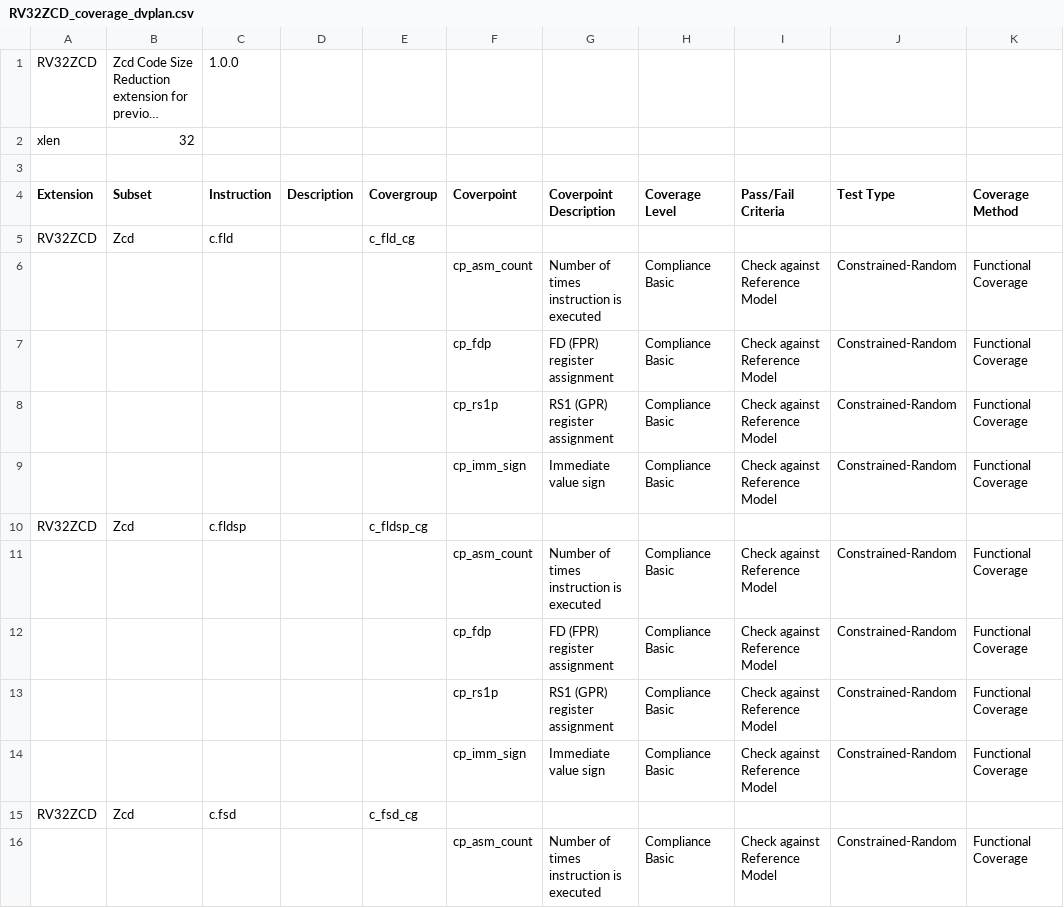
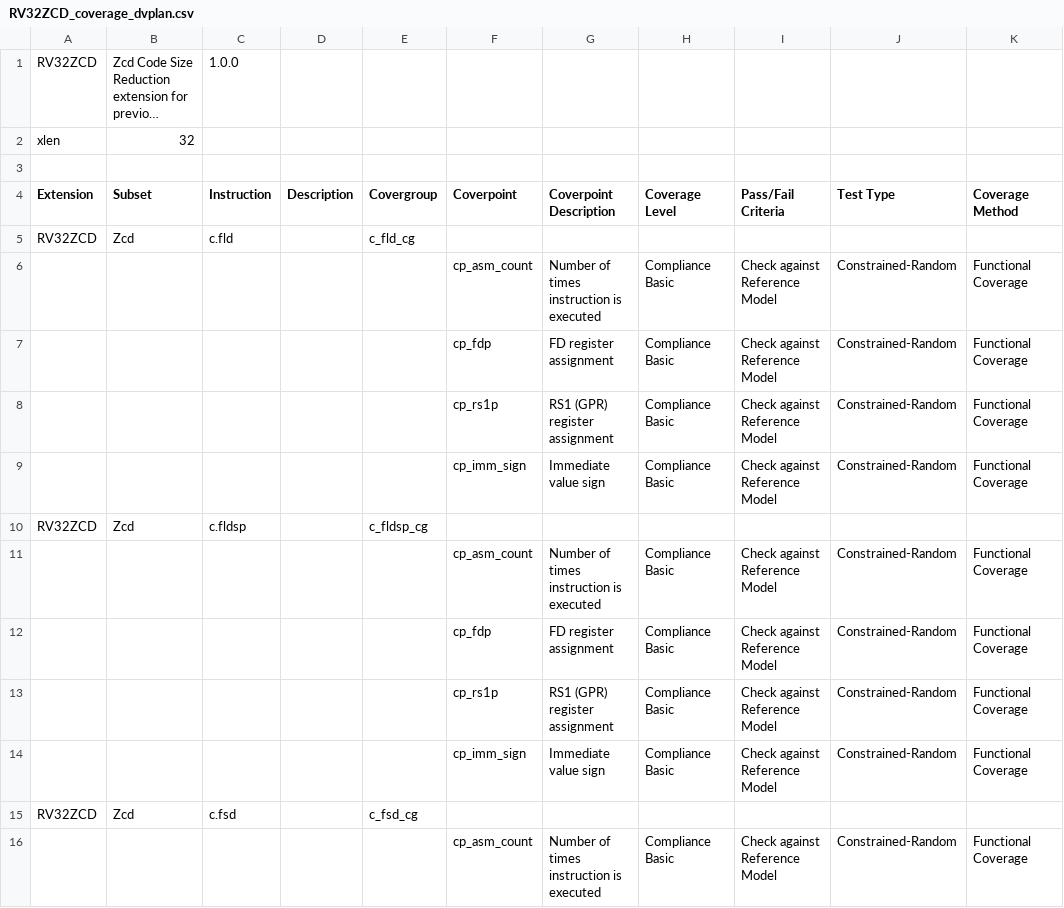
Before and after one commit to riscv-verification/riscvISACOV, a CSV file: dvplans/RV32ZCD_coverage_dvplan.csv, drawn as a sheet; only a part is shown; long unchanged cells end in …; the diff covers the shown part only.

```diff
--- a/dvplans/RV32ZCD_coverage_dvplan.csv
+++ b/dvplans/RV32ZCD_coverage_dvplan.csv
@@ -6,3 +6,3 @@ RV32ZCD,Zcd,c.fld,,c_fld_cg,,,,,,
 ,,,,,cp_asm_count,Number of times instruction is executed,Compliance Basic,Check against Reference Model,Constrained-Random,Functional Coverage
-,,,,,cp_fdp,FD (FPR) register assignment,Compliance Basic,Check against Reference Model,Constrained-Random,Functional Coverage
+,,,,,cp_fdp,FD register assignment,Compliance Basic,Check against Reference Model,Constrained-Random,Functional Coverage
 ,,,,,cp_rs1p,RS1 (GPR) register assignment,Compliance Basic,Check against Reference Model,Constrained-Random,Functional Coverage
@@ -11,3 +11,3 @@ RV32ZCD,Zcd,c.fldsp,,c_fldsp_cg,,,,,,
 ,,,,,cp_asm_count,Number of times instruction is executed,Compliance Basic,Check against Reference Model,Constrained-Random,Functional Coverage
-,,,,,cp_fdp,FD (FPR) register assignment,Compliance Basic,Check against Reference Model,Constrained-Random,Functional Coverage
+,,,,,cp_fdp,FD register assignment,Compliance Basic,Check against Reference Model,Constrained-Random,Functional Coverage
 ,,,,,cp_rs1p,RS1 (GPR) register assignment,Compliance Basic,Check against Reference Model,Constrained-Random,Functional Coverage
```
Also changed, not shown: 2 edited cells elsewhere in this file, dvplans/RISCV_cover_levels_info.csv, dvplans/RV32ZCFZFINX_coverage_dvplan.csv, 12 other files.
